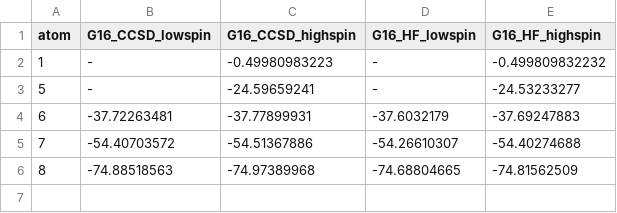
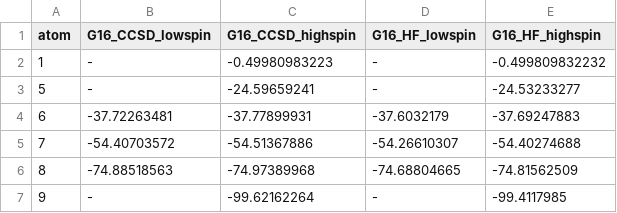
Before and after one commit to takafumi-shiraogawa/Hornussen, a CSV file: data/free_atom_energies.csv, drawn as a sheet; the diff names each change by its address in the sheet, - before the commit and + after, or states it on an @@ line.

Commit message:
update data of free atom energies

```diff
--- a/data/free_atom_energies.csv
+++ b/data/free_atom_energies.csv
+row 7: 9 | - | -99.62162264 | - | -99.4117985
```
Also changed, not shown: 6 other files.
